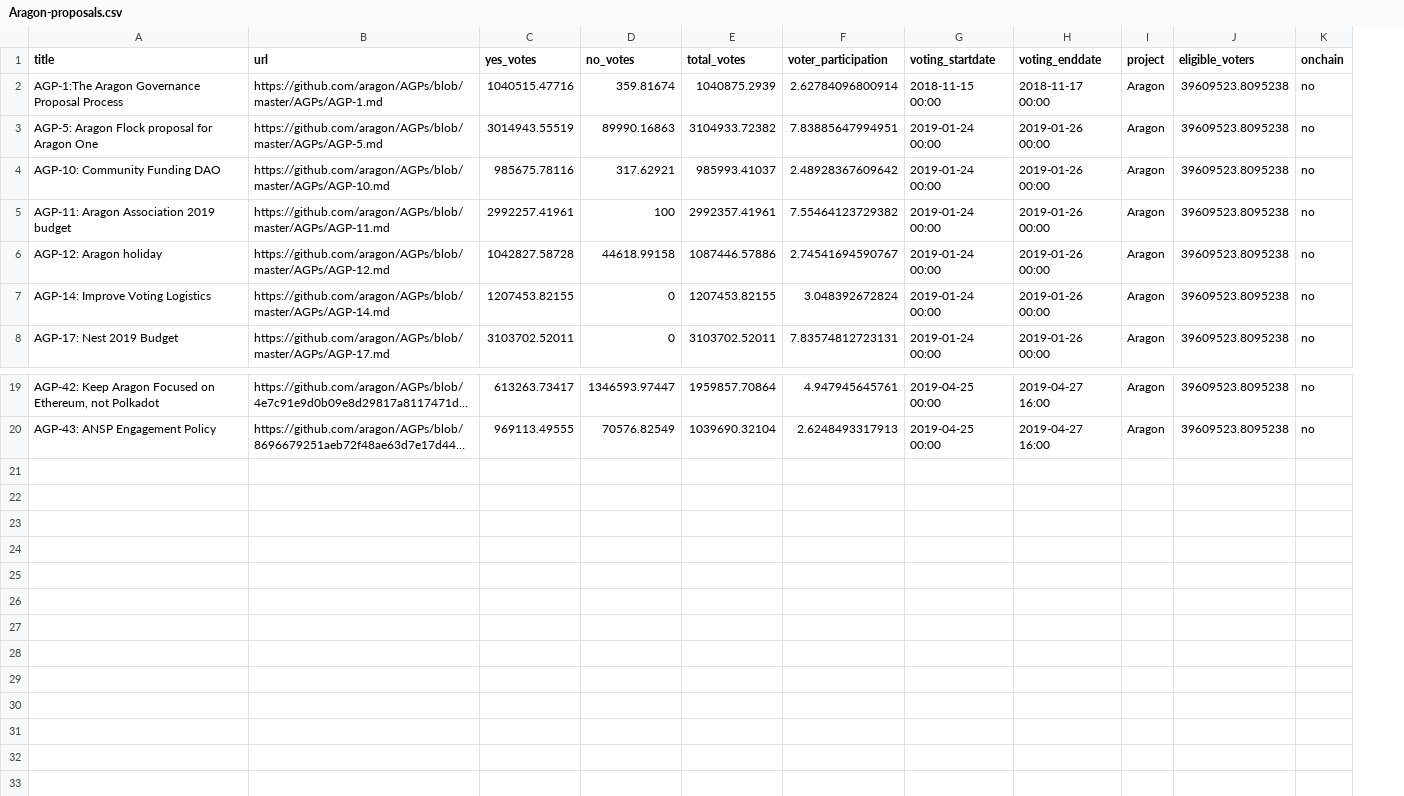
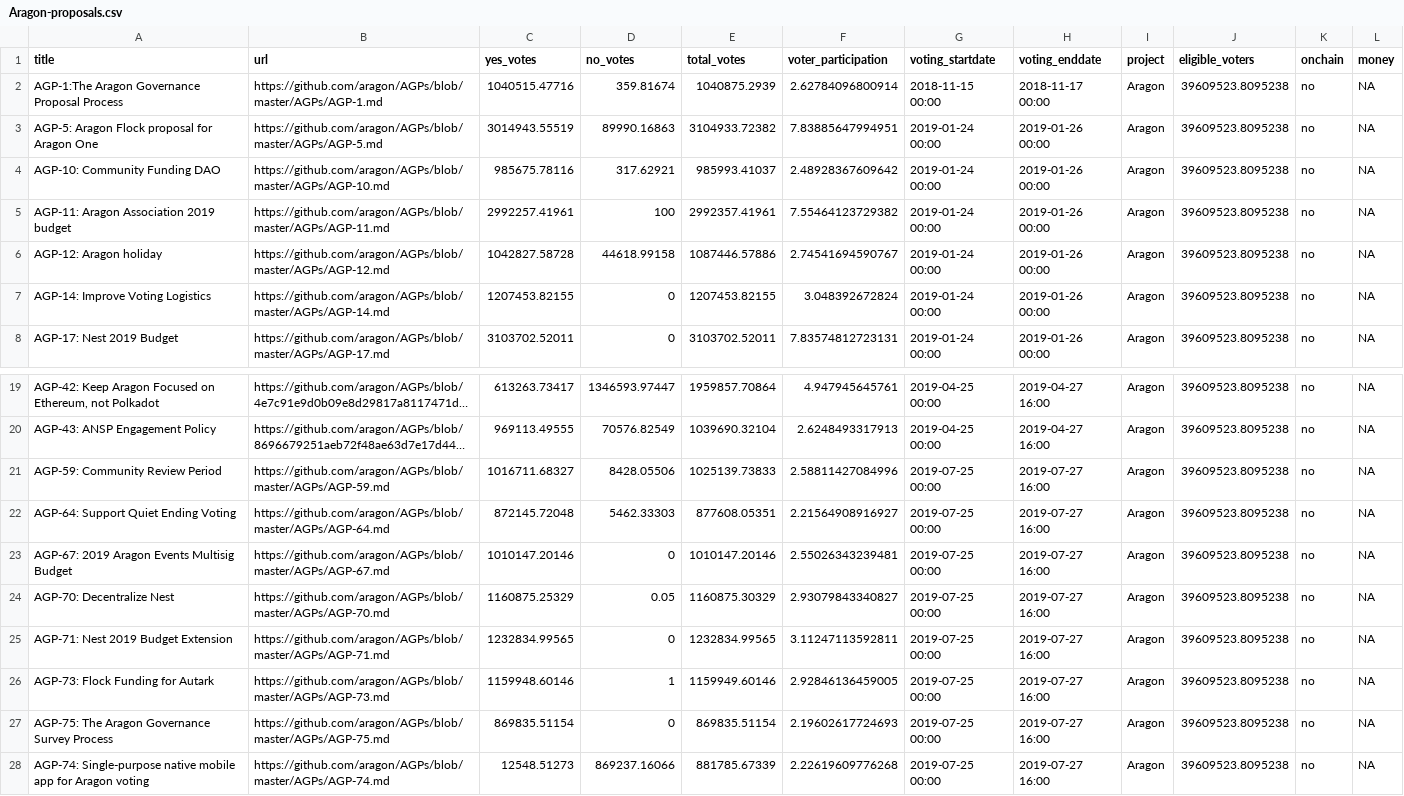
Before and after one commit to RichardRed0x/crypto-governance-research, a CSV file: governance-proposals/Aragon-proposals.csv, drawn as a sheet; only a part is shown, gaps mark what is left out; long unchanged cells end in …; the diff names each change by its address in the sheet, - before the commit and + after, or states it on an @@ line.

Commit message:
Eos (#13)
* added missing enddate

* Refined questions

* initial EOS proposals

* Started EOS writeup

* added proposal turnout graph

* Add AGP round 3 proposals

* EOS answers plus Aragon update and script updates

* add 2nd graph

* minor update

* EOS updates

```diff
--- a/governance-proposals/Aragon-proposals.csv
+++ b/governance-proposals/Aragon-proposals.csv
+column L (money), rows 2-8: all NA; rows 19-20: NA | NA
+row 21: AGP-59: Community Review Period | https://github.com/aragon/AGPs/blob/master/AGPs/AGP-59.md | 1016711.68327 | 8428.05506 | 1025139.73833 | 2.58811427084996 | 2019-07-25 00:00 | 2019-07-27 16:00 | Aragon | 39609523.8095238 | no | NA
+row 22: AGP-64: Support Quiet Ending Voting | https://github.com/aragon/AGPs/blob/master/AGPs/AGP-64.md | 872145.72048 | 5462.33303 | 877608.05351 | 2.21564908916927 | 2019-07-25 00:00 | 2019-07-27 16:00 | Aragon | 39609523.8095238 | no | NA
+row 23: AGP-67: 2019 Aragon Events Multisig Budget | https://github.com/aragon/AGPs/blob/master/AGPs/AGP-67.md | 1010147.20146 | 0 | 1010147.20146 | 2.55026343239481 | 2019-07-25 00:00 | 2019-07-27 16:00 | Aragon | 39609523.8095238 | no | NA
+row 24: AGP-70: Decentralize Nest | https://github.com/aragon/AGPs/blob/master/AGPs/AGP-70.md | 1160875.25329 | 0.05 | 1160875.30329 | 2.93079843340827 | 2019-07-25 00:00 | 2019-07-27 16:00 | Aragon | 39609523.8095238 | no | NA
+row 25: AGP-71: Nest 2019 Budget Extension | https://github.com/aragon/AGPs/blob/master/AGPs/AGP-71.md | 1232834.99565 | 0 | 1232834.99565 | 3.11247113592811 | 2019-07-25 00:00 | 2019-07-27 16:00 | Aragon | 39609523.8095238 | no | NA
+row 26: AGP-73: Flock Funding for Autark | https://github.com/aragon/AGPs/blob/master/AGPs/AGP-73.md | 1159948.60146 | 1 | 1159949.60146 | 2.92846136459005 | 2019-07-25 00:00 | 2019-07-27 16:00 | Aragon | 39609523.8095238 | no | NA
+row 27: AGP-75: The Aragon Governance Survey Process | https://github.com/aragon/AGPs/blob/master/AGPs/AGP-75.md | 869835.51154 | 0 | 869835.51154 | 2.19602617724693 | 2019-07-25 00:00 | 2019-07-27 16:00 | Aragon | 39609523.8095238 | no | NA
+row 28: AGP-74: Single-purpose native mobile app for Aragon voting | https://github.com/aragon/AGPs/blob/master/AGPs/AGP-74.md | 12548.51273 | 869237.16066 | 881785.67339 | 2.22619609776268 | 2019-07-25 00:00 | 2019-07-27 16:00 | Aragon | 39609523.8095238 | no | NA
```
Also changed, not shown: 7 other files.
